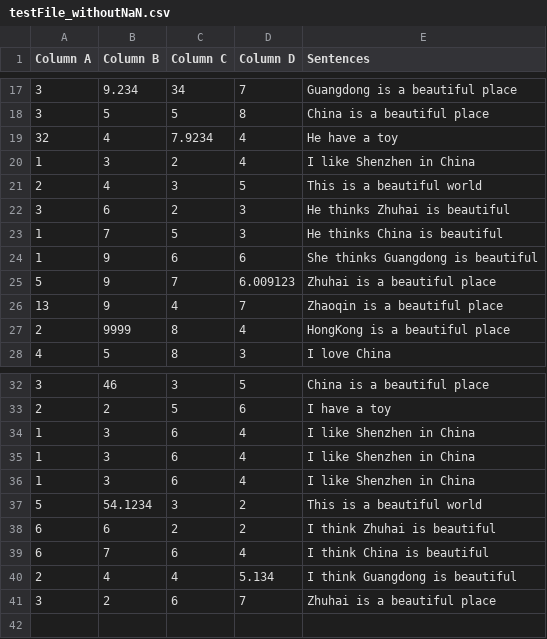
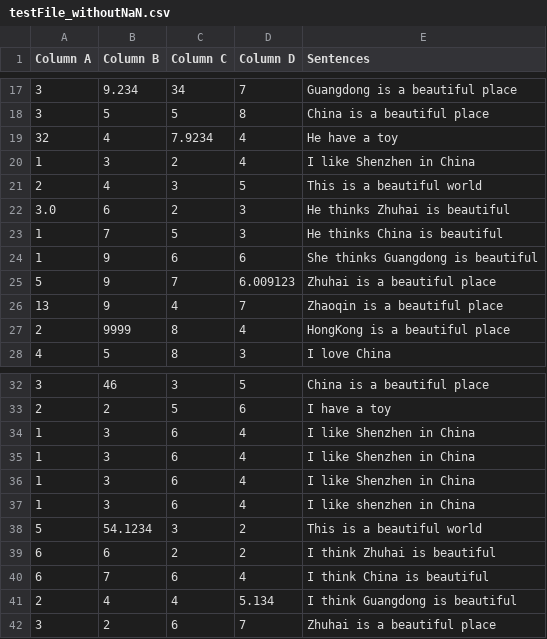
Before and after one commit to LittleS-zh/FYP_DataCleaningSoftware, a CSV file: Proving_Ground/testFile_withoutNaN.csv, drawn as a sheet; only a part is shown, gaps mark what is left out.

Commit message:
deduplication: add a function that can ignore upper case when duplicate the data, it is worth to expand

```diff
--- a/Proving_Ground/testFile_withoutNaN.csv
+++ b/Proving_Ground/testFile_withoutNaN.csv
@@ -21,3 +21,3 @@
 2,4,3,5,This is a beautiful world
-3,6,2,3,He thinks Zhuhai is beautiful
+3.0,6,2,3,He thinks Zhuhai is beautiful
 1,7,5,3,He thinks China is beautiful
@@ -36,2 +36,3 @@
 1,3,6,4,I like Shenzhen in China
+1,3,6,4,I like shenzhen in China
 5,54.1234,3,2,This is a beautiful world
```
Also changed, not shown: 4 other files.
